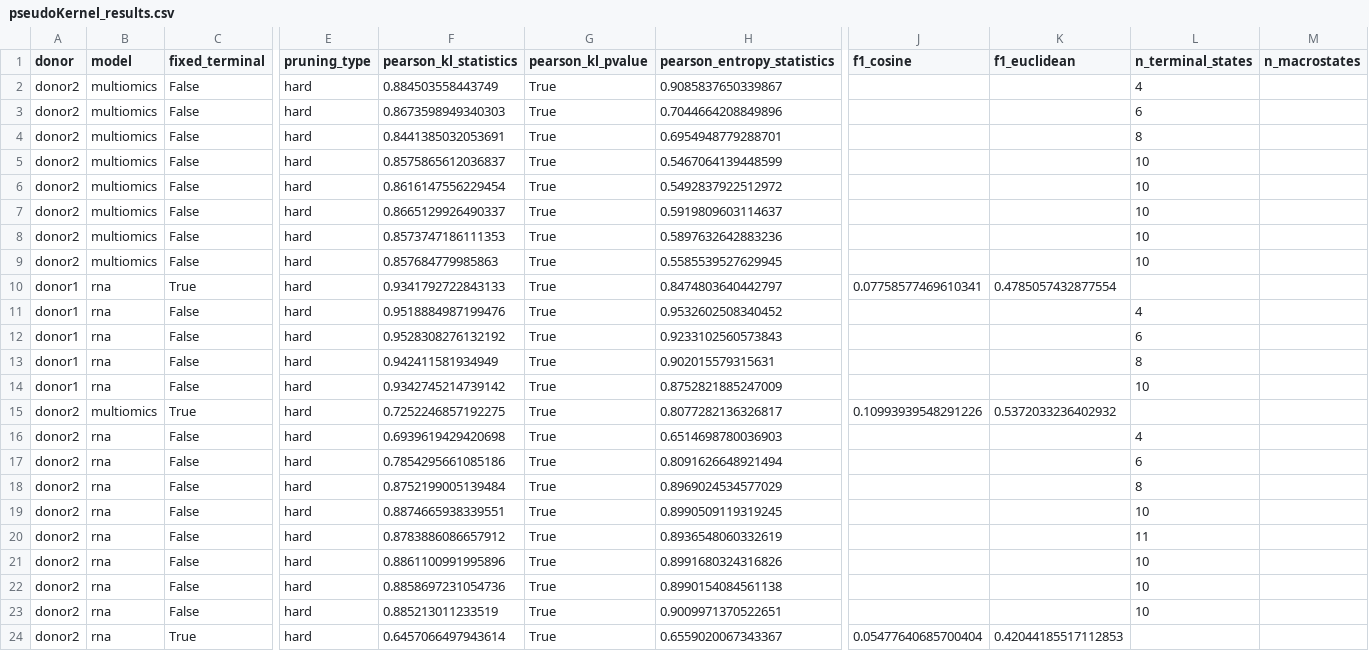
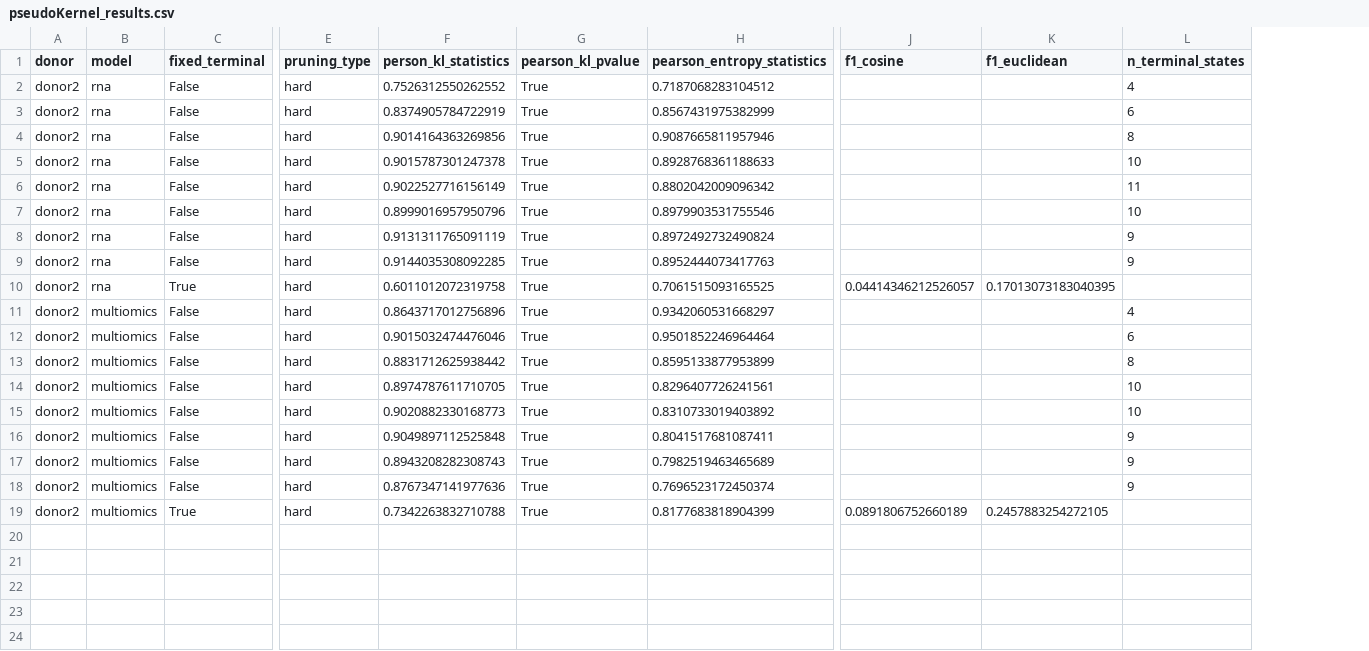
Before and after one commit to smilies-polito/atlas-experiments, a CSV file: results/lineage_tracing/pseudoKernel_results.csv, drawn as a sheet; only a part is shown, gaps mark what is left out; removed rows and columns are numbered as before the commit, all else as after; rows hold the shown columns only; the diff names each change by its address in the sheet, - before the commit and + after, or states it on an @@ line.

Commit message:
final donor2 results

```diff
--- a/results/lineage_tracing/pseudoKernel_results.csv
+++ b/results/lineage_tracing/pseudoKernel_results.csv
-column F (pearson_kl_statistics), rows 2-9: 0.884503558443749 | 0.8673598949340303 | 0.8441385032053691 | 0.8575865612036837 | 0.8616147556229454 | 0.8665129926490337 | 0.8573747186111353 | 0.857684779985863; rows 15-24: 0.7252246857192275 | 0.6939619429420698 | 0.7854295661085186 | 0.8752199005139484 | 0.8874665938339551 | 0.8783886086657912 | 0.8861100991995896 | 0.8858697231054736 | 0.885213011233519 | 0.6457066497943614
+column F (person_kl_statistics), rows 2-19: 0.7526312550262552 | 0.8374905784722919 | 0.9014164363269856 | 0.9015787301247378 | 0.9022527716156149 | 0.8999016957950796 | 0.9131311765091119 | 0.9144035308092285 | 0.6011012072319758 | 0.8643717012756896 | 0.9015032474476046 | 0.8831712625938442 | 0.8974787611710705 | 0.9020882330168773 | 0.9049897112525848 | 0.8943208282308743 | 0.8767347141977636 | 0.7342263832710788
-column M (n_macrostates), empty
-B2:B9 (model): multiomics
+B2:B9 (model): rna
-H2 (pearson_entropy_statistics): 0.9085837650339867
+H2 (pearson_entropy_statistics): 0.7187068283104512
-H3 (pearson_entropy_statistics): 0.7044664208849896
+H3 (pearson_entropy_statistics): 0.8567431975382999
-H4 (pearson_entropy_statistics): 0.6954948779288701
+H4 (pearson_entropy_statistics): 0.9087665811957946
-H5 (pearson_entropy_statistics): 0.5467064139448599
+H5 (pearson_entropy_statistics): 0.8928768361188633
-H6 (pearson_entropy_statistics): 0.5492837922512972
+H6 (pearson_entropy_statistics): 0.8802042009096342
-L6 (n_terminal_states): 10
+L6 (n_terminal_states): 11
-H7 (pearson_entropy_statistics): 0.5919809603114637
+H7 (pearson_entropy_statistics): 0.8979903531755546
-H8 (pearson_entropy_statistics): 0.5897632642883236
+H8 (pearson_entropy_statistics): 0.8972492732490824
-L8:L9 (n_terminal_states): 10
+L8:L9 (n_terminal_states): 9
-H9 (pearson_entropy_statistics): 0.5585539527629945
+H9 (pearson_entropy_statistics): 0.8952444073417763
-row 10: donor1 | rna | True | hard | 0.9341792722843133 | True | 0.8474803640442797 | 0.07758577469610341 | 0.4785057432877554
-row 11: donor1 | rna | False | hard | 0.9518884987199476 | True | 0.9532602508340452 |  |  | 4
-row 12: donor1 | rna | False | hard | 0.9528308276132192 | True | 0.9233102560573843 |  |  | 6
-row 13: donor1 | rna | False | hard | 0.942411581934949 | True | 0.902015579315631 |  |  | 8
-row 14: donor1 | rna | False | hard | 0.9342745214739142 | True | 0.8752821885247009 |  |  | 10
-B10 (model): multiomics
+B10 (model): rna
-H10 (pearson_entropy_statistics): 0.8077282136326817
+H10 (pearson_entropy_statistics): 0.7061515093165525
-J10 (f1_cosine): 0.10993939548291226
+J10 (f1_cosine): 0.04414346212526057
-K10 (f1_euclidean): 0.5372033236402932
+K10 (f1_euclidean): 0.17013073183040395
-B11:B19 (model): rna
+B11:B19 (model): multiomics
-H11 (pearson_entropy_statistics): 0.6514698780036903
+H11 (pearson_entropy_statistics): 0.9342060531668297
-H12 (pearson_entropy_statistics): 0.8091626648921494
+H12 (pearson_entropy_statistics): 0.9501852246964464
-H13 (pearson_entropy_statistics): 0.8969024534577029
+H13 (pearson_entropy_statistics): 0.8595133877953899
-H14 (pearson_entropy_statistics): 0.8990509119319245
+H14 (pearson_entropy_statistics): 0.8296407726241561
-H15 (pearson_entropy_statistics): 0.8936548060332619
+H15 (pearson_entropy_statistics): 0.8310733019403892
-L15 (n_terminal_states): 11
+L15 (n_terminal_states): 10
-H16 (pearson_entropy_statistics): 0.8991680324316826
+H16 (pearson_entropy_statistics): 0.8041517681087411
-L16:L18 (n_terminal_states): 10
+L16:L18 (n_terminal_states): 9
-H17 (pearson_entropy_statistics): 0.8990154084561138
+H17 (pearson_entropy_statistics): 0.7982519463465689
-H18 (pearson_entropy_statistics): 0.9009971370522651
+H18 (pearson_entropy_statistics): 0.7696523172450374
-H19 (pearson_entropy_statistics): 0.6559020067343367
+H19 (pearson_entropy_statistics): 0.8177683818904399
-J19 (f1_cosine): 0.05477640685700404
+J19 (f1_cosine): 0.0891806752660189
-K19 (f1_euclidean): 0.42044185517112853
+K19 (f1_euclidean): 0.2457883254272105
```
Also changed, not shown: results/lineage_tracing/palantir_results.csv, 2 other files.
